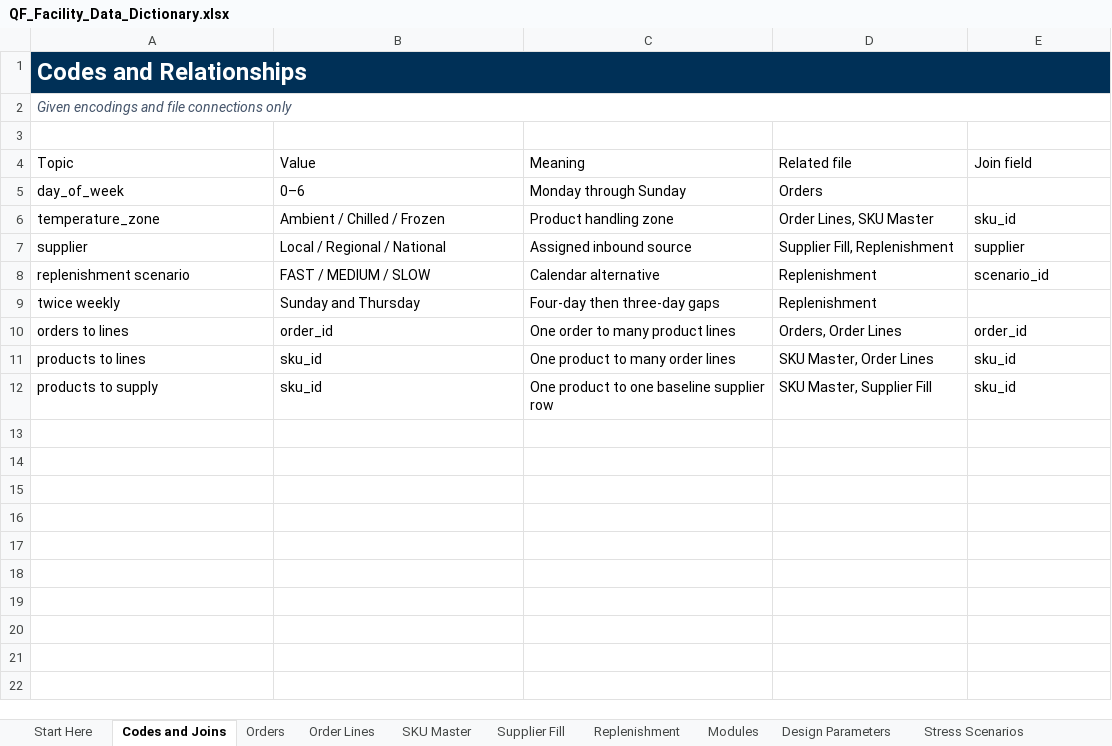
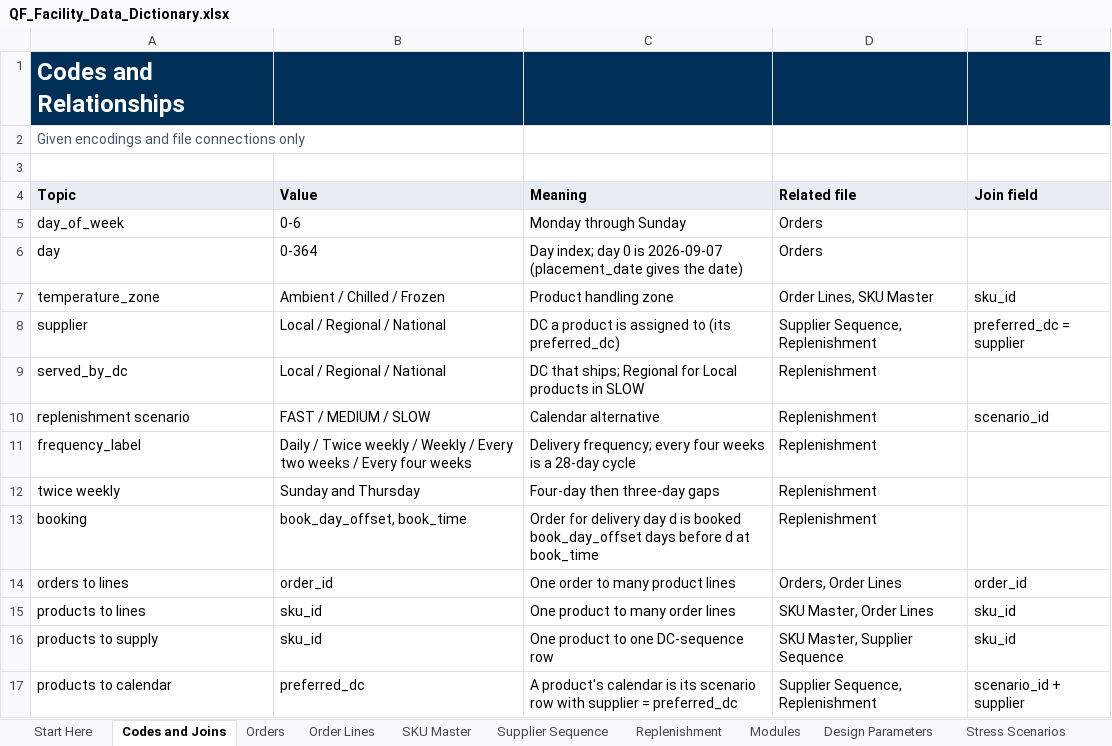
Before and after one commit to jackson-berbette/6335-CW2, an Excel workbook: Data/QF_Facility_Data_Dictionary.xlsx, sheet Codes and Joins, drawn as a sheet; values as stored, in another font and other column widths than the file's, no borders; table styles not drawn; removed rows and columns are numbered as before the commit, all else as after; the diff names each change by its address in the sheet, - before the commit and + after, or states it on an @@ line.

```diff
--- a/Data/QF_Facility_Data_Dictionary.xlsx (sheet Codes and Joins)
+++ b/Data/QF_Facility_Data_Dictionary.xlsx (sheet Codes and Joins)
-sheet tab: Supplier Fill
+sheet tab: Supplier Sequence
-A1:E1 merged
-B1:E1 fill: none
+B1:E1 fill: #003057
-A2 italic: on
+A2 italic: off
-A2:E2 merged
@@ A4:E4 fill: none → #E8EDF3, bold: off → on @@
-B5 (Value): 0–6
+B5 (Value): 0-6
+row 6: day | 0-364 | Day index; day 0 is 2026-09-07 (placement_date gives the date) | Orders
-C8 (Meaning): Assigned inbound source
+C8 (Meaning): DC a product is assigned to (its preferred_dc)
-D8 (Related file): Supplier Fill, Replenishment
+D8 (Related file): Supplier Sequence, Replenishment
-E8 (Join field): supplier
+E8 (Join field): preferred_dc = supplier
+row 9: served_by_dc | Local / Regional / National | DC that ships; Regional for Local products in SLOW | Replenishment
+row 11: frequency_label | Daily / Twice weekly / Weekly / Every two weeks / Every four weeks | Delivery frequency; every four weeks is a 28-day cycle | Replenishment
+row 13: booking | book_day_offset, book_time | Order for delivery day d is booked book_day_offset days before d at book_time | Replenishment
-C16 (Meaning): One product to one baseline supplier row
+C16 (Meaning): One product to one DC-sequence row
-D16 (Related file): SKU Master, Supplier Fill
+D16 (Related file): SKU Master, Supplier Sequence
+row 17: products to calendar | preferred_dc | A product's calendar is its scenario row with supplier = preferred_dc | Supplier Sequence, Replenishment | scenario_id + supplier
```
Also changed, not shown: sheet Modules, sheet Supplier Sequence, sheet Replenishment, sheet Orders, sheet Start Here, sheet SKU Master, 3 more sheets, other sheet tabs, 8 other files.
